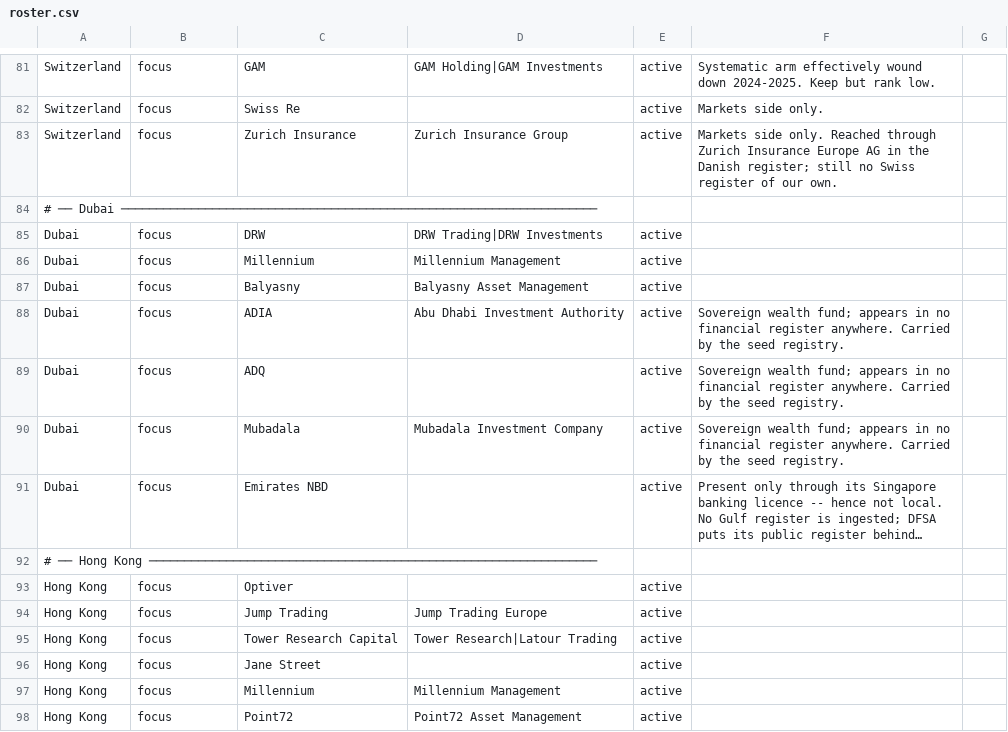
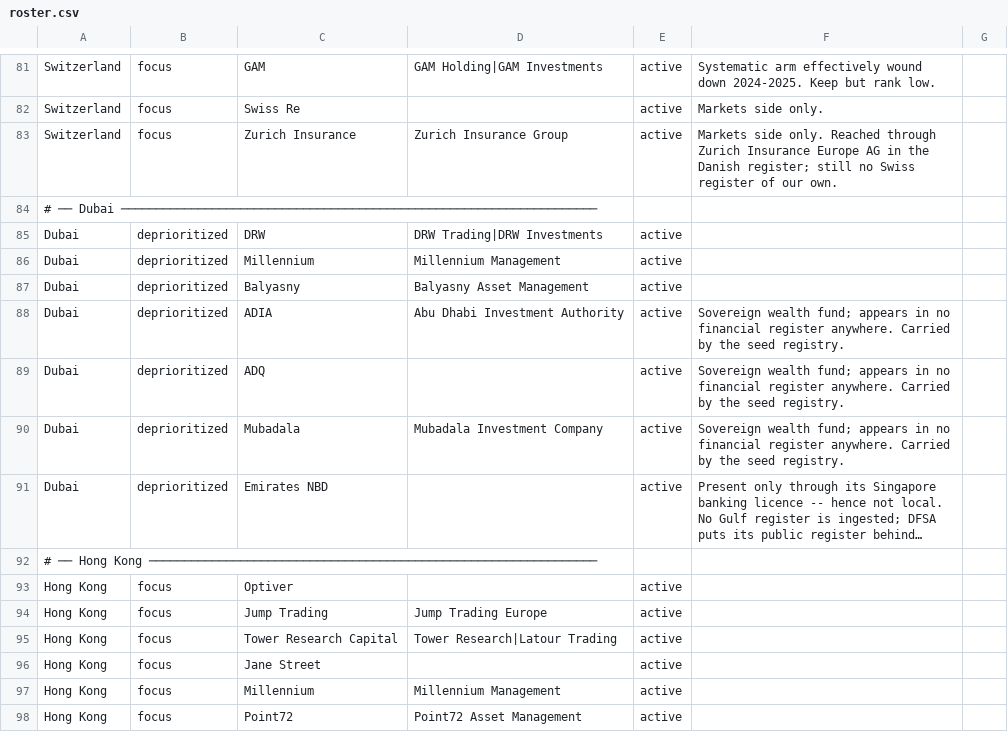
Before and after one commit to razrer/quantjobs, a CSV file: quantscraper/roster.csv, drawn as a sheet; only a part is shown, gaps mark what is left out; long unchanged cells end in …; the diff names each change by its address in the sheet, - before the commit and + after, or states it on an @@ line.

```diff
--- a/quantscraper/roster.csv
+++ b/quantscraper/roster.csv
-B85:B91: focus
+B85:B91: deprioritized
```
Also changed, not shown: 10 other files.
